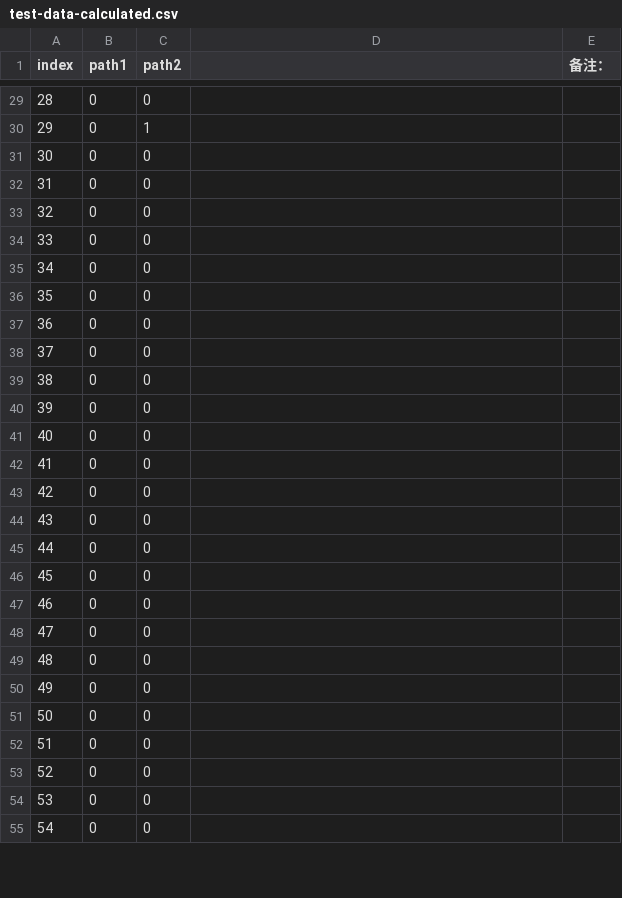
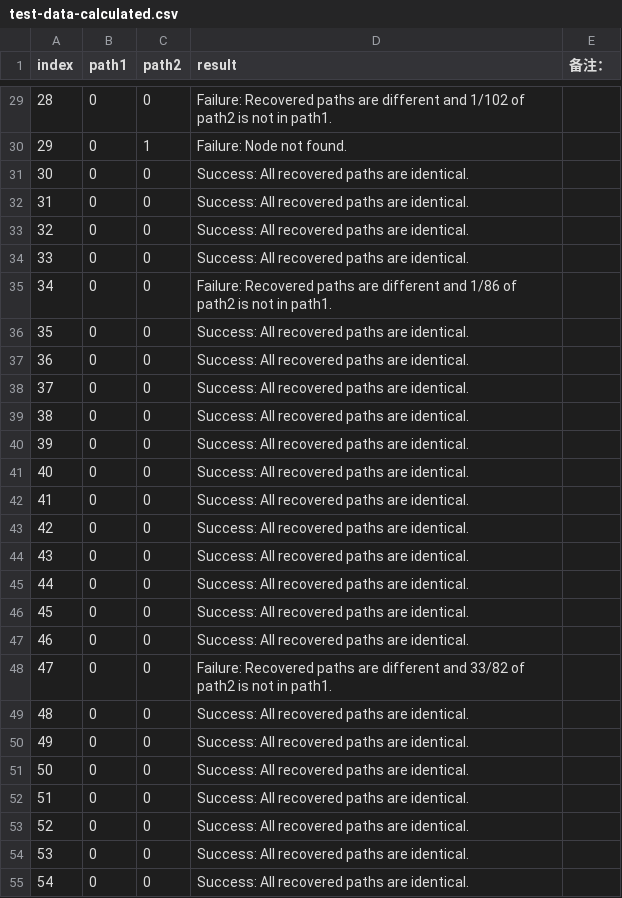
Before and after one commit to icsnju/RoadRecovery, a CSV file: src/main/resources/test-data-calculated.csv, drawn as a sheet; only a part is shown, gaps mark what is left out; the diff covers the shown part only.

```diff
--- a/src/main/resources/test-data-calculated.csv
+++ b/src/main/resources/test-data-calculated.csv
@@ -1 +1 @@
-index, path1, path2,,备注：
+index, path1, path2, result,备注：
@@ -29,27 +29,27 @@ index, path1, path2,,备注：
-28,0,0,,
-29,0,1,,
-30,0,0,,
-31,0,0,,
-32,0,0,,
-33,0,0,,
-34,0,0,,
-35,0,0,,
-36,0,0,,
-37,0,0,,
-38,0,0,,
-39,0,0,,
-40,0,0,,
-41,0,0,,
-42,0,0,,
-43,0,0,,
-44,0,0,,
-45,0,0,,
-46,0,0,,
-47,0,0,,
-48,0,0,,
-49,0,0,,
-50,0,0,,
-51,0,0,,
-52,0,0,,
-53,0,0,,
-54,0,0,,
+28,0,0, Failure: Recovered paths are different and 1/102 of path2 is not in path1.,
+29,0,1, Failure: Node not found.,
+30,0,0, Success: All recovered paths are identical.,
+31,0,0, Success: All recovered paths are identical.,
+32,0,0, Success: All recovered paths are identical.,
+33,0,0, Success: All recovered paths are identical.,
+34,0,0, Failure: Recovered paths are different and 1/86 of path2 is not in path1.,
+35,0,0, Success: All recovered paths are identical.,
+36,0,0, Success: All recovered paths are identical.,
+37,0,0, Success: All recovered paths are identical.,
+38,0,0, Success: All recovered paths are identical.,
+39,0,0, Success: All recovered paths are identical.,
+40,0,0, Success: All recovered paths are identical.,
+41,0,0, Success: All recovered paths are identical.,
+42,0,0, Success: All recovered paths are identical.,
+43,0,0, Success: All recovered paths are identical.,
+44,0,0, Success: All recovered paths are identical.,
+45,0,0, Success: All recovered paths are identical.,
+46,0,0, Success: All recovered paths are identical.,
+47,0,0, Failure: Recovered paths are different and 33/82 of path2 is not in path1.,
+48,0,0, Success: All recovered paths are identical.,
+49,0,0, Success: All recovered paths are identical.,
+50,0,0, Success: All recovered paths are identical.,
+51,0,0, Success: All recovered paths are identical.,
+52,0,0, Success: All recovered paths are identical.,
+53,0,0, Success: All recovered paths are identical.,
+54,0,0, Success: All recovered paths are identical.,
```
Also changed, not shown: 73 edited cells elsewhere in this file, 4 other files.
